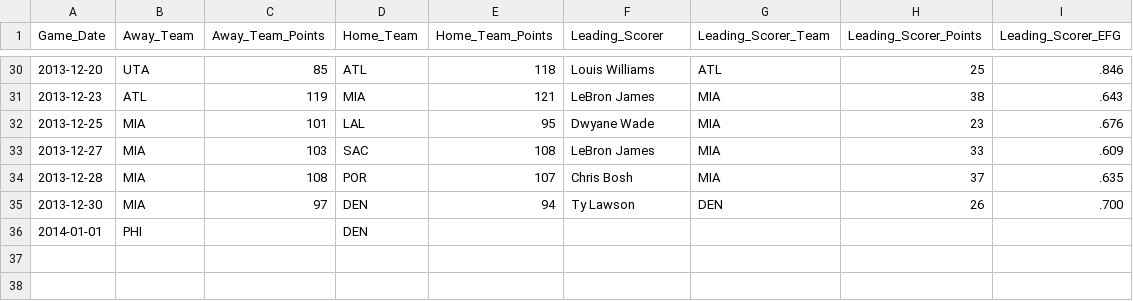
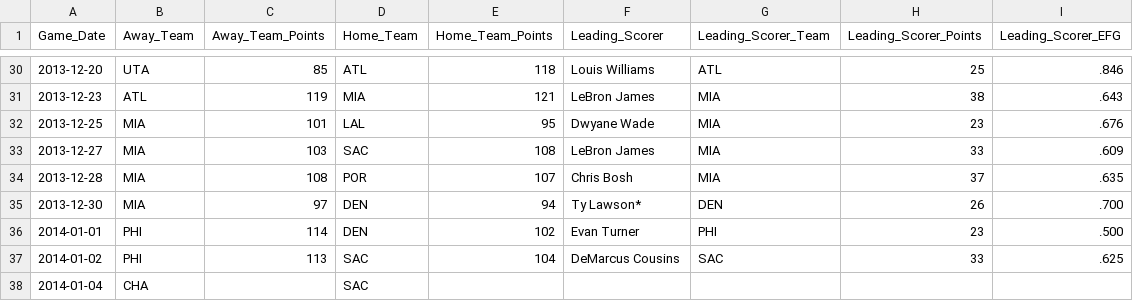
Before and after one commit to mkchandler/nbascoringbelt, a CSV file: src/NBAScoringBelt/App_Data/2013.csv, drawn as a sheet; only a part is shown, gaps mark what is left out.

Commit message:
Updated data through 2013-01-02

```diff
--- a/src/NBAScoringBelt/App_Data/2013.csv
+++ b/src/NBAScoringBelt/App_Data/2013.csv
@@ -34,3 +34,5 @@
 2013-12-28,MIA,108,POR,107,Chris Bosh,MIA,37,.635
-2013-12-30,MIA,97,DEN,94,Ty Lawson,DEN,26,.700
-2014-01-01,PHI,,DEN,,,,,
+2013-12-30,MIA,97,DEN,94,Ty Lawson*,DEN,26,.700
+2014-01-01,PHI,114,DEN,102,Evan Turner,PHI,23,.500
+2014-01-02,PHI,113,SAC,104,DeMarcus Cousins,SAC,33,.625
+2014-01-04,CHA,,SAC,,,,,
```
